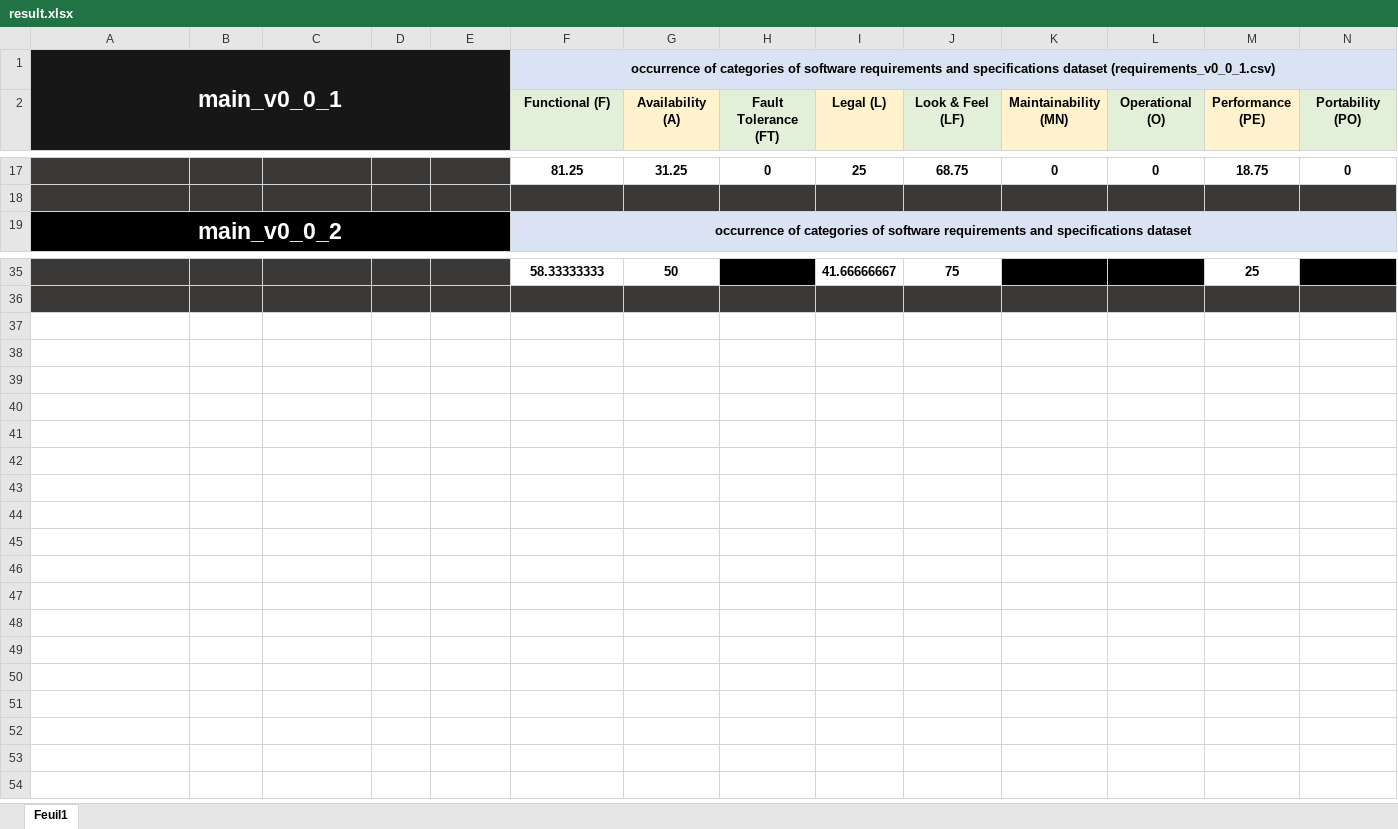
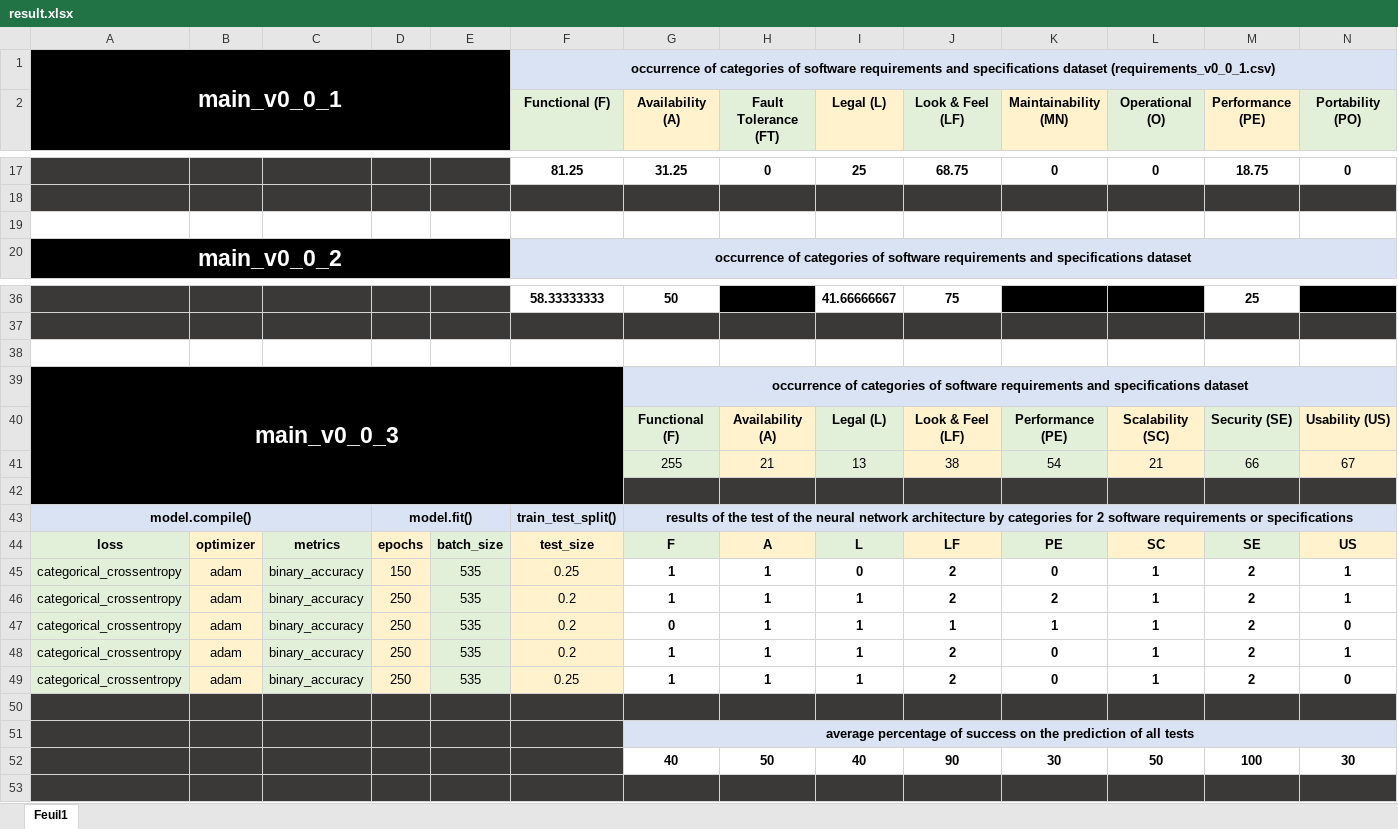
Before and after one commit to nicolasffn/nf_reqextractor, an Excel workbook: result.xlsx, sheet Feuil1, drawn as a sheet; only a part is shown, gaps mark what is left out; values as stored, in another font and other column widths than the file's, no borders; conditional formats not drawn; rows hold the shown columns only; the diff names each change by its address in the sheet, - before the commit and + after, or states it on an @@ line.

```diff
--- a/result.xlsx (sheet Feuil1)
+++ b/result.xlsx (sheet Feuil1)
+row 19: (empty)
+row 38: (empty)
+row 39: main_v0_0_3 |  |  |  |  |  | occurrence of categories of software requirements and specifications dataset
+row 40:  |  |  |  |  |  | Functional (F) | Availability (A) | Legal (L) | Look & Feel (LF) | Performance (PE) | Scalability (SC) | Security (SE) | Usability (US)
+row 41:  |  |  |  |  |  | 255 | 21 | 13 | 38 | 54 | 21 | 66 | 67
+row 42: (empty)
+row 43: model.compile() |  |  | model.fit() |  | train_test_split() | results of the test of the neural network architecture by categories for 2 software requirements or specifications
+row 44: loss | optimizer | metrics | epochs | batch_size | test_size | F | A | L | LF | PE | SC | SE | US
+row 45: categorical_crossentropy | adam | binary_accuracy | 150 | 535 | 0.25 | 1 | 1 | 0 | 2 | 0 | 1 | 2 | 1
+row 46: categorical_crossentropy | adam | binary_accuracy | 250 | 535 | 0.2 | 1 | 1 | 1 | 2 | 2 | 1 | 2 | 1
+row 47: categorical_crossentropy | adam | binary_accuracy | 250 | 535 | 0.2 | 0 | 1 | 1 | 1 | 1 | 1 | 2 | 0
+row 48: categorical_crossentropy | adam | binary_accuracy | 250 | 535 | 0.2 | 1 | 1 | 1 | 2 | 0 | 1 | 2 | 1
+row 49: categorical_crossentropy | adam | binary_accuracy | 250 | 535 | 0.25 | 1 | 1 | 1 | 2 | 0 | 1 | 2 | 0
+row 50: (empty)
+row 51:  |  |  |  |  |  | average percentage of success on the prediction of all tests
+row 52:  |  |  |  |  |  | 40 | 50 | 40 | 90 | 30 | 50 | 100 | 30
+row 53: (empty)
```
Also changed, not shown: formulas that keep their value, 5 other files.
